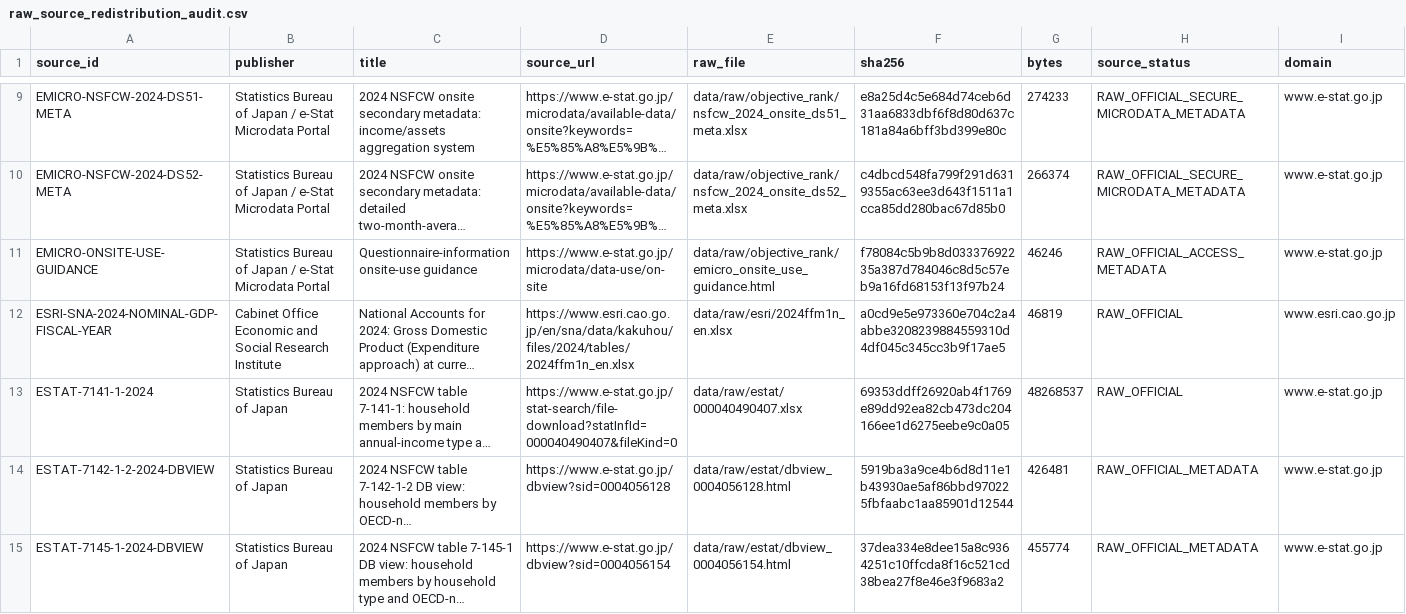
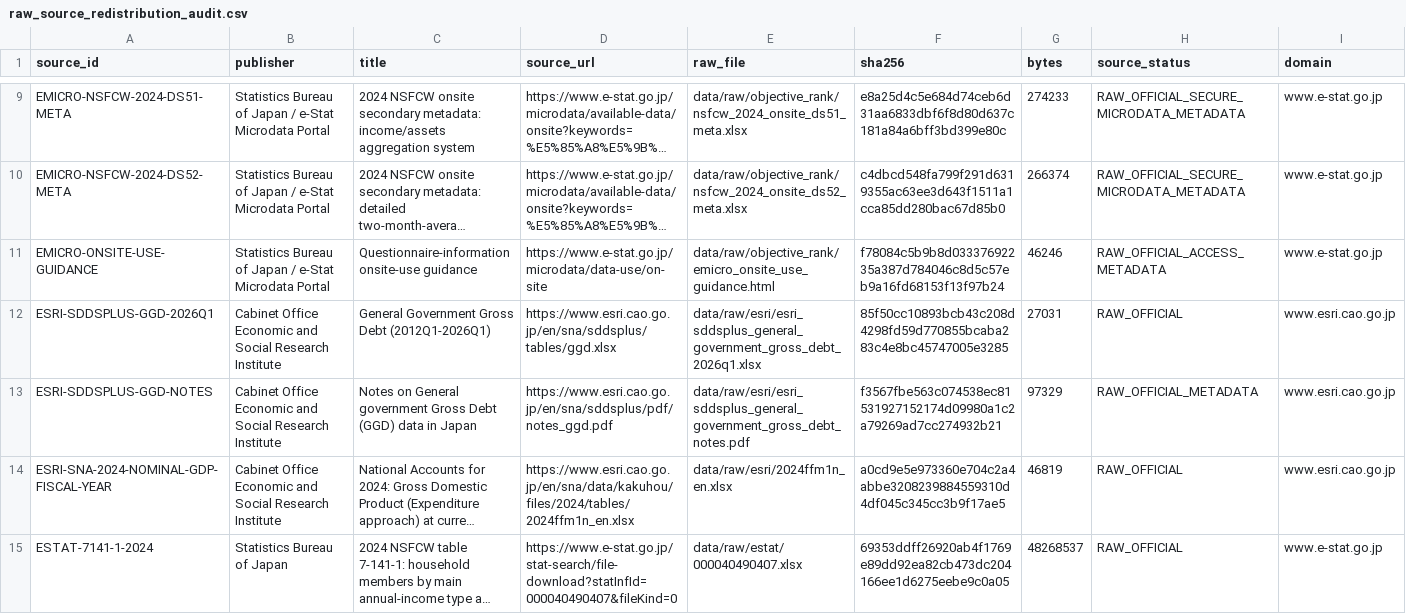
Before and after one commit to xmeta/jp-consumption-tax-reform, a CSV file: data/raw_source_redistribution_audit.csv, drawn as a sheet; only a part is shown, gaps mark what is left out; the shorter side is filled out with more unchanged rows; long unchanged cells end in …; rows hold the shown columns only; the diff names each change by its address in the sheet, - before the commit and + after, or states it on an @@ line.

Commit message:
Anchor fiscal model to general-government debt baseline

```diff
--- a/data/raw_source_redistribution_audit.csv
+++ b/data/raw_source_redistribution_audit.csv
+row 12: ESRI-SDDSPLUS-GGD-2026Q1 | Cabinet Office Economic and Social Research Institute | General Government Gross Debt (2012Q1-2026Q1) | https://www.esri.cao.go.jp/en/sna/sddsplus/tables/ggd.xlsx | data/raw/esri/esri_sddsplus_general_government_gross_debt_2026q1.xlsx | 85f50cc10893bcb43c208d4298fd59d770855bcaba283c4e8bc45747005e3285 | 27031 | RAW_OFFICIAL | www.esri.cao.go.jp
+row 13: ESRI-SDDSPLUS-GGD-NOTES | Cabinet Office Economic and Social Research Institute | Notes on General government Gross Debt (GGD) data in Japan | https://www.esri.cao.go.jp/en/sna/sddsplus/pdf/notes_ggd.pdf | data/raw/esri/esri_sddsplus_general_government_gross_debt_notes.pdf | f3567fbe563c074538ec81531927152174d09980a1c2a79269ad7cc274932b21 | 97329 | RAW_OFFICIAL_METADATA | www.esri.cao.go.jp
```
Also changed, not shown: data/derived/vat_dynamic_fiscal_paths.csv, data/derived/vat_dynamic_fiscal_summary.csv, 18 other files.
